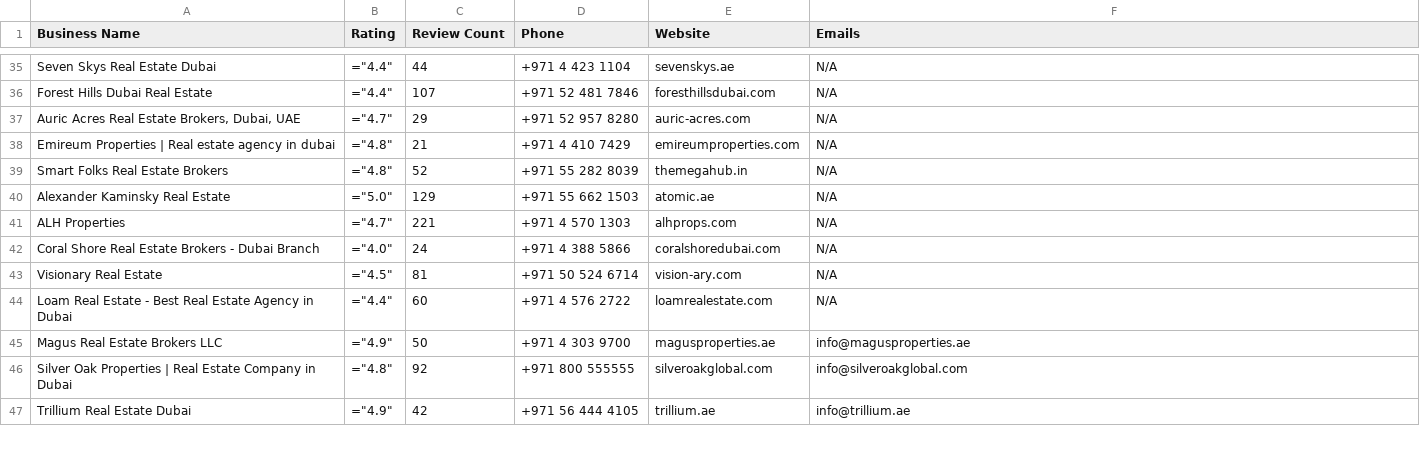
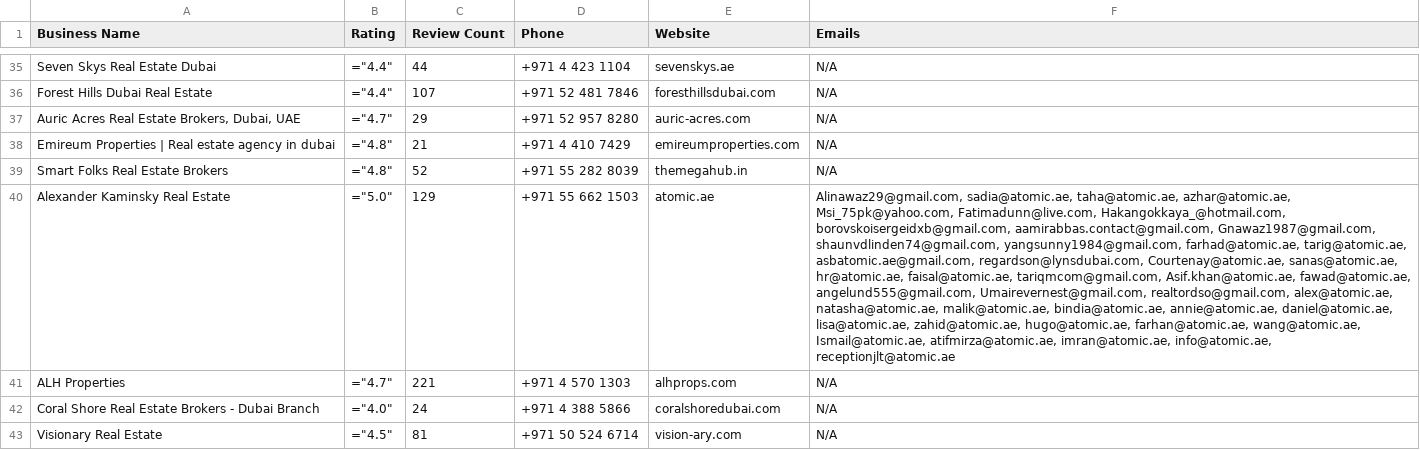
Before and after one commit to kostyabelousov001-hue/krnl-worker, a CSV file: browser-automation/leads.csv, drawn as a sheet; only a part is shown, gaps mark what is left out; the shorter side is filled out with more unchanged rows; the diff covers the shown part only; the diff names each change by its address in the sheet, - before the commit and + after, or states it on an @@ line.

```diff
--- a/browser-automation/leads.csv
+++ b/browser-automation/leads.csv
-F40 (Emails): N/A
+F40 (Emails): Alinawaz29@gmail.com, sadia@atomic.ae, taha@atomic.ae, azhar@atomic.ae, Msi_75pk@yahoo.com, Fatimadunn@live.com, Hakangokkaya_@hotmail.com, borovskoisergeidxb@gmail.com, aamirabbas.contact@gmail.com, Gnawaz1987@gmail.com, shaunvdlinden74@gmail.com, yangsunny1984@gmail.com, farhad@atomic.ae, tarig@atomic.ae, asbatomic.ae@gmail.com, regardson@lynsdubai.com, Courtenay@atomic.ae, sanas@atomic.ae, hr@atomic.ae, faisal@atomic.ae, tariqmcom@gmail.com, Asif.khan@atomic.ae, fawad@atomic.ae, angelund555@gmail.com, Umairevernest@gmail.com, realtordso@gmail.com, alex@atomic.ae, natasha@atomic.ae, malik@atomic.ae, bindia@atomic.ae, annie@atomic.ae, daniel@atomic.ae, lisa@atomic.ae, zahid@atomic.ae, hugo@atomic.ae, farhan@atomic.ae, wang@atomic.ae, Ismail@atomic.ae, atifmirza@atomic.ae, imran@atomic.ae, info@atomic.ae, receptionjlt@atomic.ae
```
Also changed, not shown: 14 added rows and 12 edited cells elsewhere in this file, browser-automation/leads.tsv, 22 other files.
